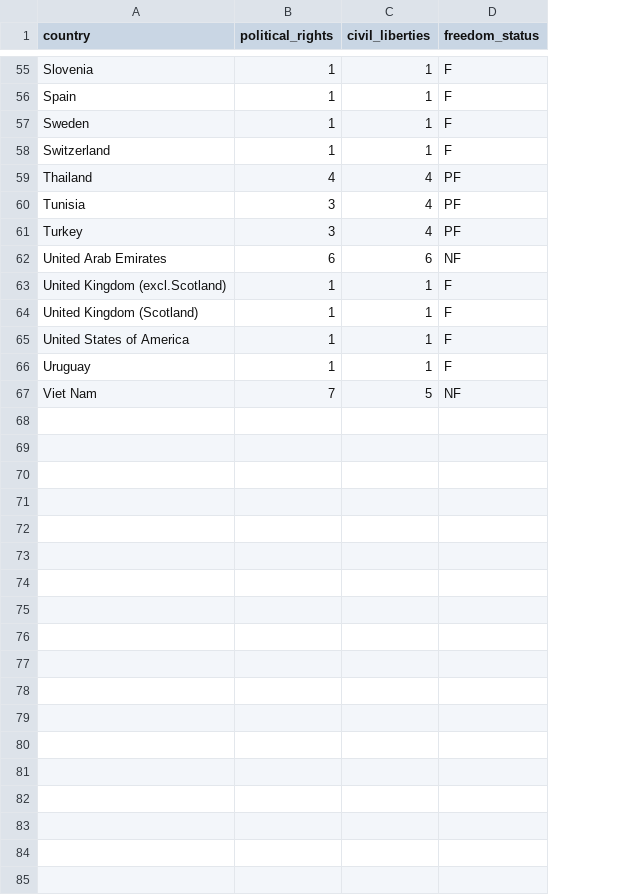
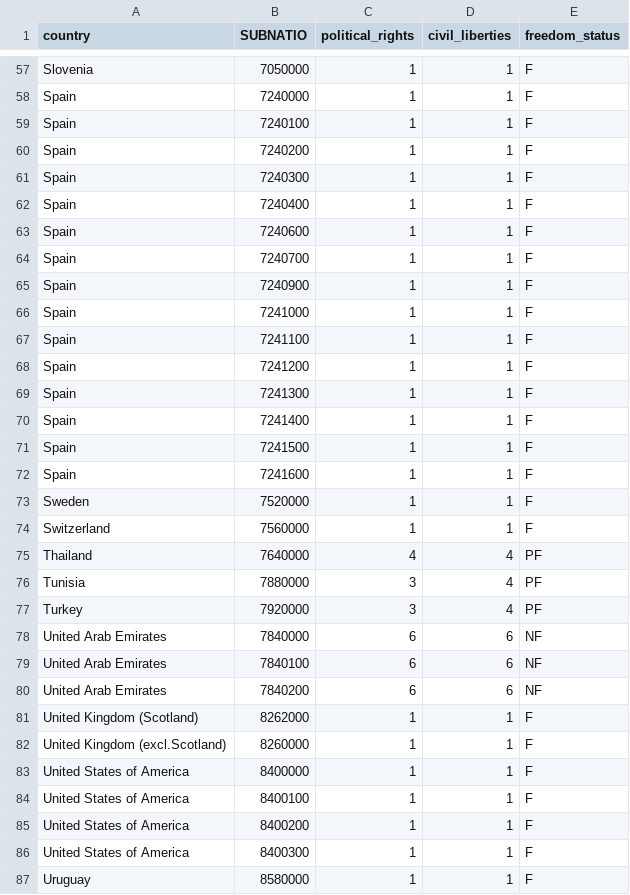
Before and after one commit to kennethn/data-analyst-nanodegree, a CSV file: 5_Communicate_Data_Findings/data/Freedom_in_the_World_2012.csv, drawn as a sheet; only a part is shown, gaps mark what is left out; removed rows and columns are numbered as before the commit, all else as after; the diff covers the shown part only; the diff names each change by its address in the sheet, - before the commit and + after, or states it on an @@ line.

```diff
--- a/5_Communicate_Data_Findings/data/Freedom_in_the_World_2012.csv
+++ b/5_Communicate_Data_Findings/data/Freedom_in_the_World_2012.csv
+column B (SUBNATIO), rows 57-58: 7050000 | 7240000; rows 73-78: 7520000 | 7560000 | 7640000 | 7880000 | 7920000 | 7840000; row 82: 8260000; rows 86-87: 8400300 | 8580000
+row 59: Spain | 7240100 | 1 | 1 | F
+row 60: Spain | 7240200 | 1 | 1 | F
+row 61: Spain | 7240300 | 1 | 1 | F
+row 62: Spain | 7240400 | 1 | 1 | F
+row 63: Spain | 7240600 | 1 | 1 | F
+row 64: Spain | 7240700 | 1 | 1 | F
+row 65: Spain | 7240900 | 1 | 1 | F
+row 66: Spain | 7241000 | 1 | 1 | F
+row 67: Spain | 7241100 | 1 | 1 | F
+row 68: Spain | 7241200 | 1 | 1 | F
+row 69: Spain | 7241300 | 1 | 1 | F
+row 70: Spain | 7241400 | 1 | 1 | F
+row 71: Spain | 7241500 | 1 | 1 | F
+row 72: Spain | 7241600 | 1 | 1 | F
+row 79: United Arab Emirates | 7840100 | 6 | 6 | NF
+row 80: United Arab Emirates | 7840200 | 6 | 6 | NF
@@ row 64 moved to row 81: United Kingdom (Scotland) @@
+row 83: United States of America | 8400000 | 1 | 1 | F
+row 84: United States of America | 8400100 | 1 | 1 | F
+row 85: United States of America | 8400200 | 1 | 1 | F
-row 67: Viet Nam | 7 | 5 | NF
```
Also changed, not shown: 3 added rows, 1 removed row and 3 edited cells elsewhere in this file, 21 other files.
